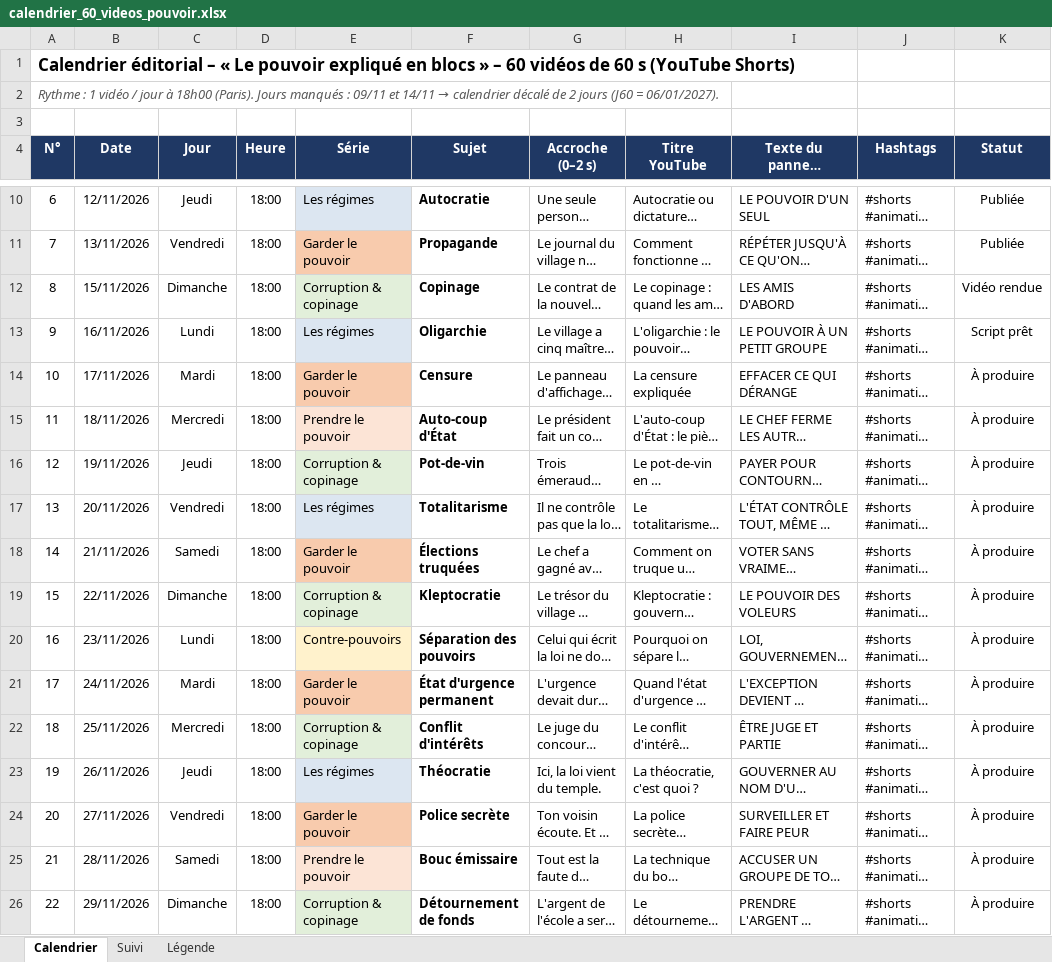
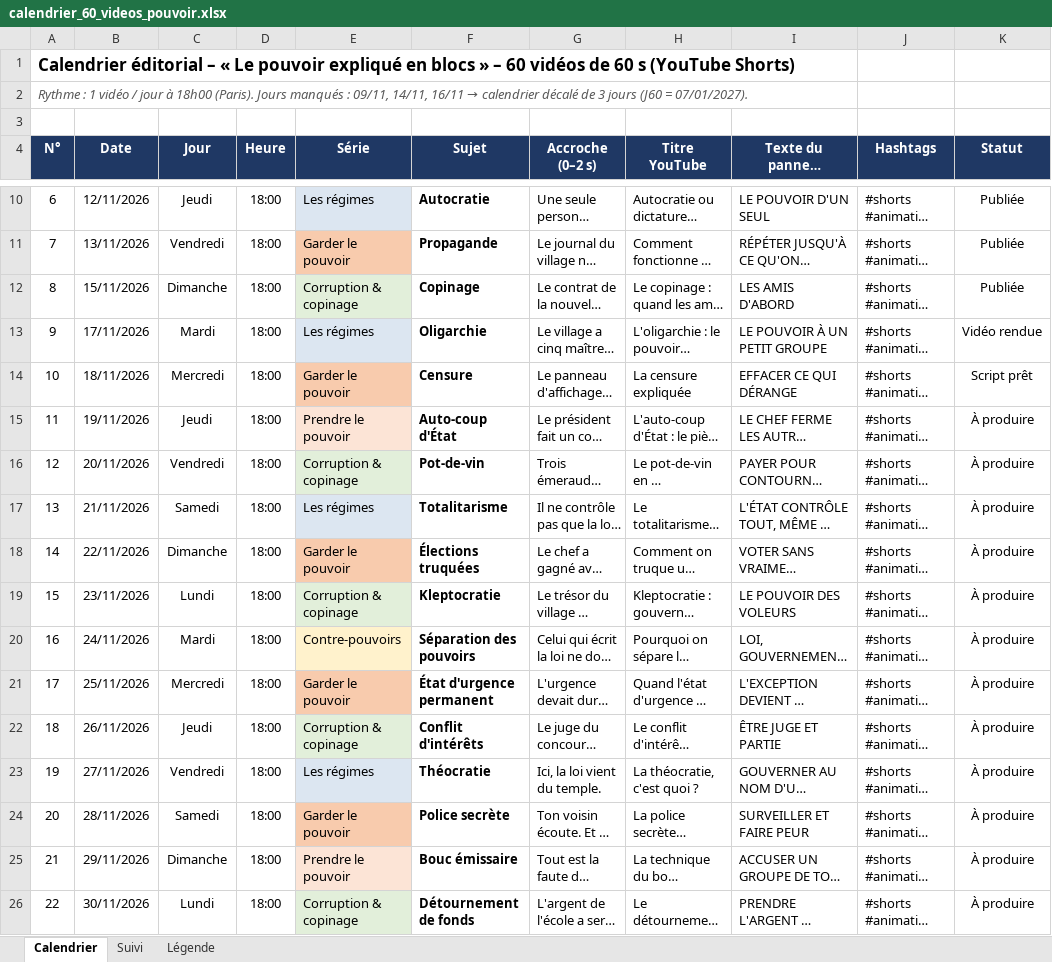
Before and after one commit to ryantchuisseu/le-pouvoir-en-bloc, an Excel workbook: calendrier_60_videos_pouvoir.xlsx, sheet Calendrier, drawn as a sheet; only a part is shown, gaps mark what is left out; long unchanged cells end in …; values as stored, in another font and other column widths than the file's, no borders; conditional formats not drawn; the diff covers the shown part only; the diff names each change by its address in the sheet, - before the commit and + after, or states it on an @@ line.

```diff
--- a/calendrier_60_videos_pouvoir.xlsx (sheet Calendrier)
+++ b/calendrier_60_videos_pouvoir.xlsx (sheet Calendrier)
@@ A2 (N°): …manqués : 09/11 et 14/11 → calendrier décalé de 2 jours (J60 = 06/01/2027). → …manqués : 09/11, 14/11, 16/11 → calendrier décalé de 3 jours (J60 = 07/01/2027). @@
-K12 (Statut): Vidéo rendue
+K12 (Statut): Publiée
-B13 (Date): 16/11/2026
+B13 (Date): 17/11/2026
-C13 (Jour): Lundi
+C13 (Jour): Mardi
-K13 (Statut): Script prêt
+K13 (Statut): Vidéo rendue
-B14 (Date): 17/11/2026
+B14 (Date): 18/11/2026
-C14 (Jour): Mardi
+C14 (Jour): Mercredi
-K14 (Statut): À produire
+K14 (Statut): Script prêt
-B15 (Date): 18/11/2026
+B15 (Date): 19/11/2026
-C15 (Jour): Mercredi
+C15 (Jour): Jeudi
-B16 (Date): 19/11/2026
+B16 (Date): 20/11/2026
-C16 (Jour): Jeudi
+C16 (Jour): Vendredi
-B17 (Date): 20/11/2026
+B17 (Date): 21/11/2026
-C17 (Jour): Vendredi
+C17 (Jour): Samedi
-B18 (Date): 21/11/2026
+B18 (Date): 22/11/2026
-C18 (Jour): Samedi
+C18 (Jour): Dimanche
-B19 (Date): 22/11/2026
+B19 (Date): 23/11/2026
-C19 (Jour): Dimanche
+C19 (Jour): Lundi
-B20 (Date): 23/11/2026
+B20 (Date): 24/11/2026
-C20 (Jour): Lundi
+C20 (Jour): Mardi
-B21 (Date): 24/11/2026
+B21 (Date): 25/11/2026
-C21 (Jour): Mardi
+C21 (Jour): Mercredi
-B22 (Date): 25/11/2026
+B22 (Date): 26/11/2026
-C22 (Jour): Mercredi
+C22 (Jour): Jeudi
-B23 (Date): 26/11/2026
+B23 (Date): 27/11/2026
-C23 (Jour): Jeudi
+C23 (Jour): Vendredi
-B24 (Date): 27/11/2026
+B24 (Date): 28/11/2026
-C24 (Jour): Vendredi
+C24 (Jour): Samedi
-B25 (Date): 28/11/2026
+B25 (Date): 29/11/2026
-C25 (Jour): Samedi
+C25 (Jour): Dimanche
-B26 (Date): 29/11/2026
+B26 (Date): 30/11/2026
-C26 (Jour): Dimanche
+C26 (Jour): Lundi
```
Also changed, not shown: 76 edited cells elsewhere in this sheet, sheet Suivi, 11 other files.
